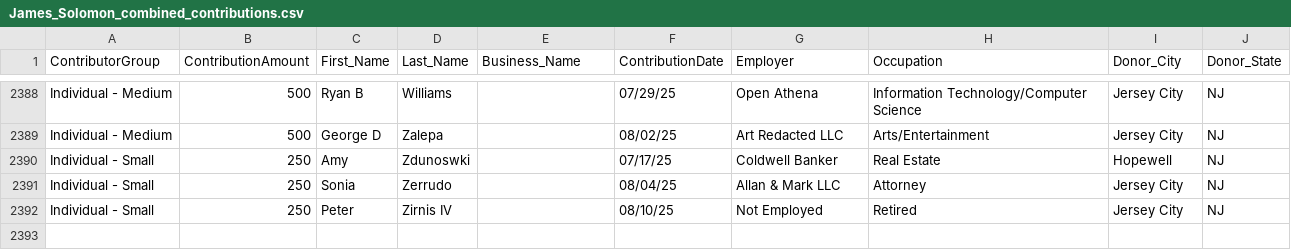
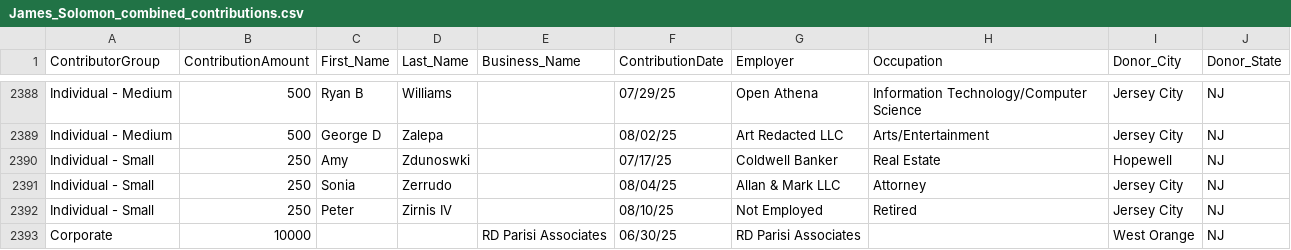
Before and after one commit to koensantos/ali_pay2play_website, a CSV file: backend/cleaning_scripts/output/James_Solomon_combined_contributions.csv, drawn as a sheet; only a part is shown, gaps mark what is left out.

```diff
--- a/backend/cleaning_scripts/output/James_Solomon_combined_contributions.csv
+++ b/backend/cleaning_scripts/output/James_Solomon_combined_contributions.csv
@@ -2392 +2392,2 @@ Individual - Small,250,Sonia,Zerrudo,,08/04/25,Allan & Mark LLC,Attorney,Jersey
 Individual - Small,250,Peter,Zirnis IV,,08/10/25,Not Employed,Retired,Jersey City,NJ
+Corporate,10000,,,RD Parisi Associates,06/30/25,RD Parisi Associates,,West Orange,NJ
```
Also changed, not shown: 4 other files.
